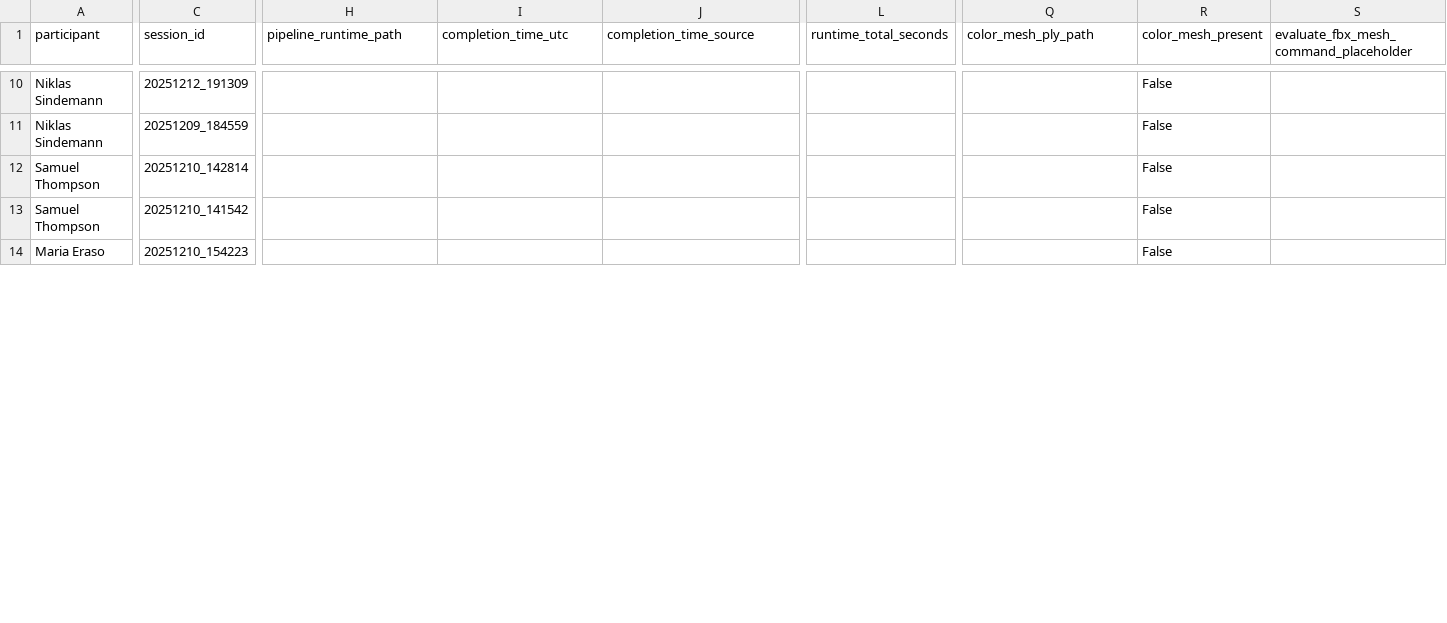
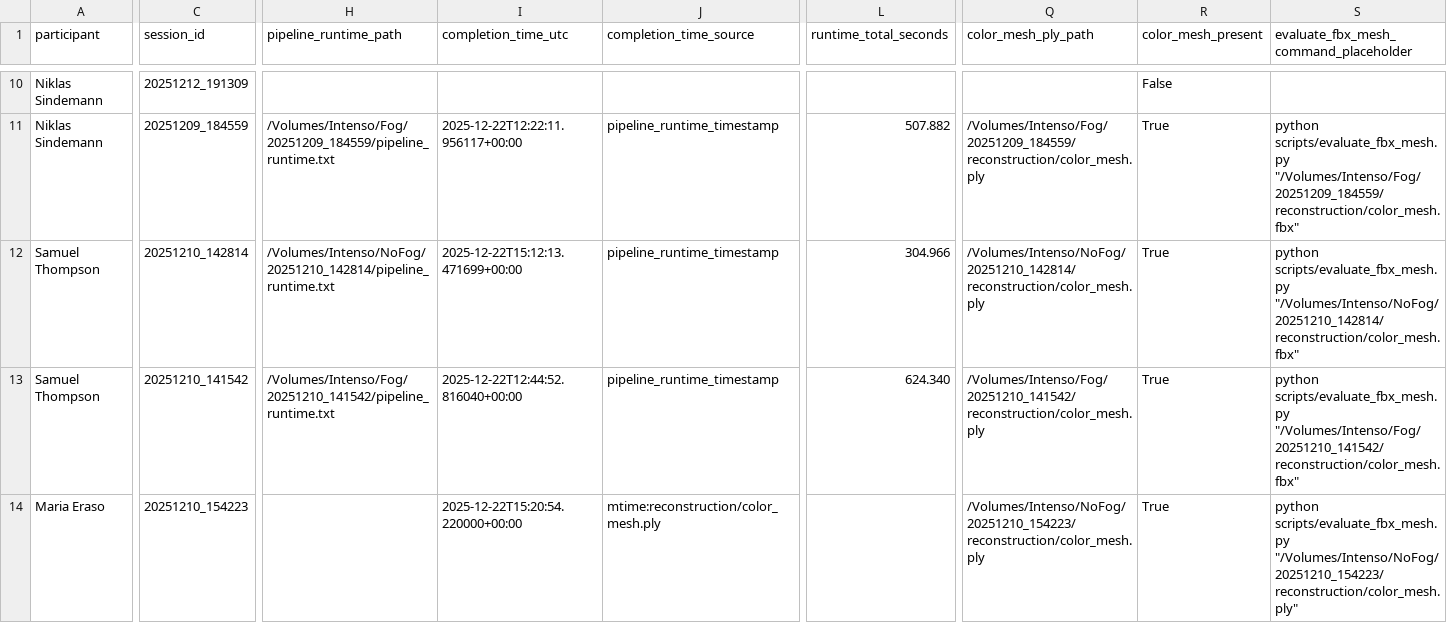
Before and after one commit to lszmer/metaquest-3d-reconstruction, a CSV file: analysis/master_fog_no_fog_report.csv, drawn as a sheet; only a part is shown, gaps mark what is left out; the diff covers the shown part only; the diff names each change by its address in the sheet, - before the commit and + after, or states it on an @@ line.

Commit message:
Added batch-based processing from pair analysis, advanced analysis scripts, new fbx evaluation script with new formula

```diff
--- a/analysis/master_fog_no_fog_report.csv
+++ b/analysis/master_fog_no_fog_report.csv
-H11 (pipeline_runtime_path): (empty)
+H11 (pipeline_runtime_path): /Volumes/Intenso/Fog/20251209_184559/pipeline_runtime.txt
-I11 (completion_time_utc): (empty)
+I11 (completion_time_utc): 2025-12-22T12:22:11.956117+00:00
-J11:J13 (completion_time_source): (empty)
+J11:J13 (completion_time_source): pipeline_runtime_timestamp
-L11 (runtime_total_seconds): (empty)
+L11 (runtime_total_seconds): 507.882
-Q11 (color_mesh_ply_path): (empty)
+Q11 (color_mesh_ply_path): /Volumes/Intenso/Fog/20251209_184559/reconstruction/color_mesh.ply
-R11:R14 (color_mesh_present): False
+R11:R14 (color_mesh_present): True
-S11: (empty)
+S11: python scripts/evaluate_fbx_mesh.py "/Volumes/Intenso/Fog/20251209_184559/reconstruction/color_mesh.fbx"
-H12 (pipeline_runtime_path): (empty)
+H12 (pipeline_runtime_path): /Volumes/Intenso/NoFog/20251210_142814/pipeline_runtime.txt
-I12 (completion_time_utc): (empty)
+I12 (completion_time_utc): 2025-12-22T15:12:13.471699+00:00
-L12 (runtime_total_seconds): (empty)
+L12 (runtime_total_seconds): 304.966
-Q12 (color_mesh_ply_path): (empty)
+Q12 (color_mesh_ply_path): /Volumes/Intenso/NoFog/20251210_142814/reconstruction/color_mesh.ply
-S12: (empty)
+S12: python scripts/evaluate_fbx_mesh.py "/Volumes/Intenso/NoFog/20251210_142814/reconstruction/color_mesh.fbx"
-H13 (pipeline_runtime_path): (empty)
+H13 (pipeline_runtime_path): /Volumes/Intenso/Fog/20251210_141542/pipeline_runtime.txt
-I13 (completion_time_utc): (empty)
+I13 (completion_time_utc): 2025-12-22T12:44:52.816040+00:00
-L13 (runtime_total_seconds): (empty)
+L13 (runtime_total_seconds): 624.340
-Q13 (color_mesh_ply_path): (empty)
+Q13 (color_mesh_ply_path): /Volumes/Intenso/Fog/20251210_141542/reconstruction/color_mesh.ply
-S13: (empty)
+S13: python scripts/evaluate_fbx_mesh.py "/Volumes/Intenso/Fog/20251210_141542/reconstruction/color_mesh.fbx"
-I14 (completion_time_utc): (empty)
+I14 (completion_time_utc): 2025-12-22T15:20:54.220000+00:00
-J14 (completion_time_source): (empty)
+J14 (completion_time_source): mtime:reconstruction/color_mesh.ply
-Q14 (color_mesh_ply_path): (empty)
+Q14 (color_mesh_ply_path): /Volumes/Intenso/NoFog/20251210_154223/reconstruction/color_mesh.ply
-S14: (empty)
+S14: python scripts/evaluate_fbx_mesh.py "/Volumes/Intenso/NoFog/20251210_154223/reconstruction/color_mesh.ply"
```
Also changed, not shown: 155 edited cells elsewhere in this file, 27 other files.
